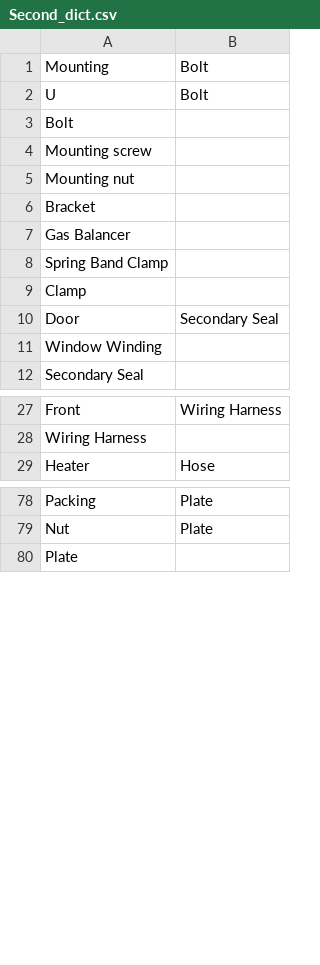
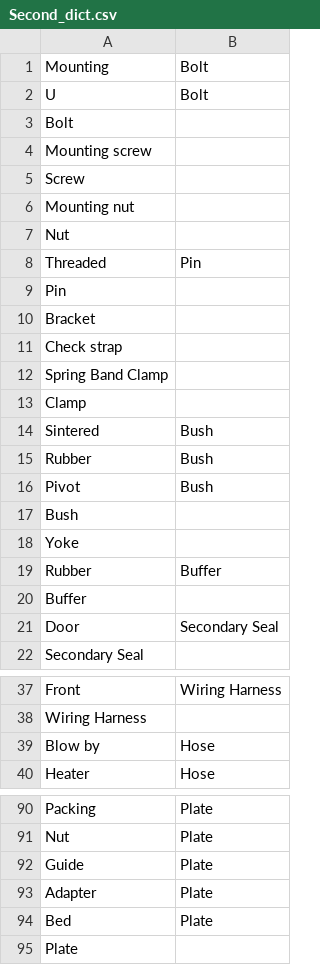
Before and after one commit to accessabhinav/part_matcher, a CSV file: Second_dict.csv, drawn as a sheet; only a part is shown, gaps mark what is left out; the diff covers the shown part only.

```diff
--- a/Second_dict.csv
+++ b/Second_dict.csv
@@ -4,9 +4,19 @@ Bolt,
 Mounting screw,
+Screw,
 Mounting nut,
+Nut,
+Threaded,Pin
+Pin,
 Bracket,
-Gas Balancer,
+Check strap,
 Spring Band Clamp,
 Clamp,
+Sintered,Bush
+Rubber,Bush
+Pivot,Bush
+Bush,
+Yoke,
+Rubber,Buffer
+Buffer,
 Door,Secondary Seal
-Window Winding,
 Secondary Seal,
@@ -28,2 +38,3 @@ Front,Wiring Harness
 Wiring Harness,
+Blow by, Hose
 Heater, Hose
@@ -79,2 +91,5 @@ Packing,Plate
 Nut,Plate
+Guide,Plate
+Adapter,Plate
+Bed,Plate
 Plate,
```
Also changed, not shown: 30 added rows, 6 moved rows and 4 edited cells elsewhere in this file, Fuzzy.csv.
